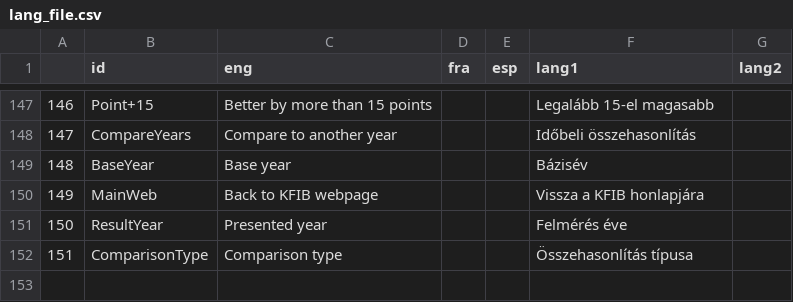
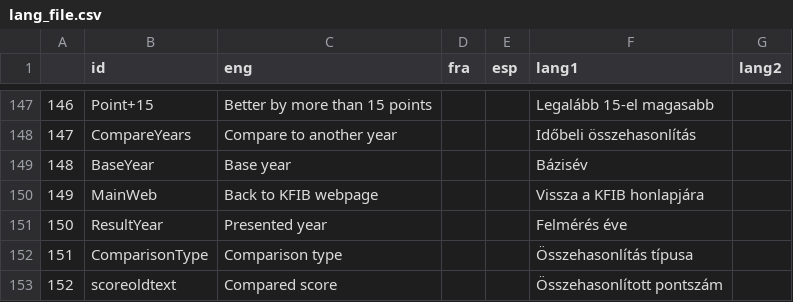
Before and after one commit to Blooregard19/bar-chart-test, a CSV file: lang_file.csv, drawn as a sheet; only a part is shown, gaps mark what is left out; the diff names each change by its address in the sheet, - before the commit and + after, or states it on an @@ line.

Commit message:
Update lang_file.csv

```diff
--- a/lang_file.csv
+++ b/lang_file.csv
+row 153: 152 | scoreoldtext | Compared score |  |  | Összehasonlított pontszám
```
